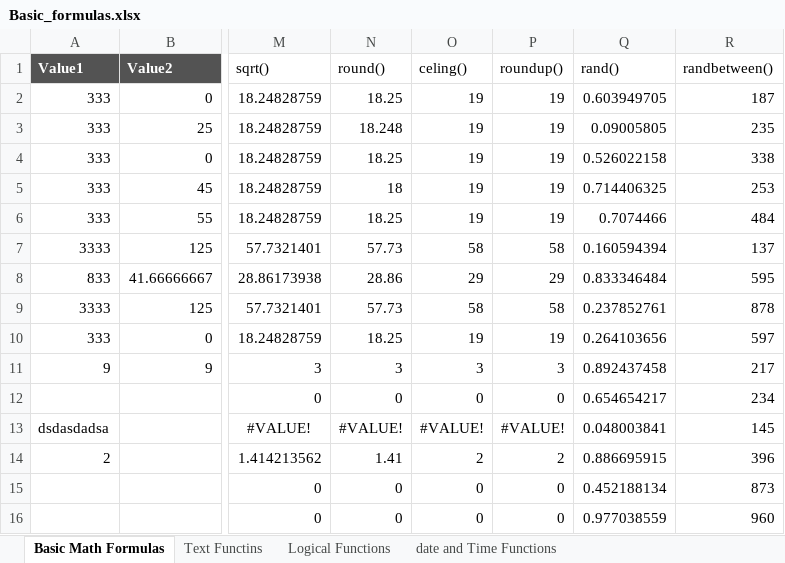
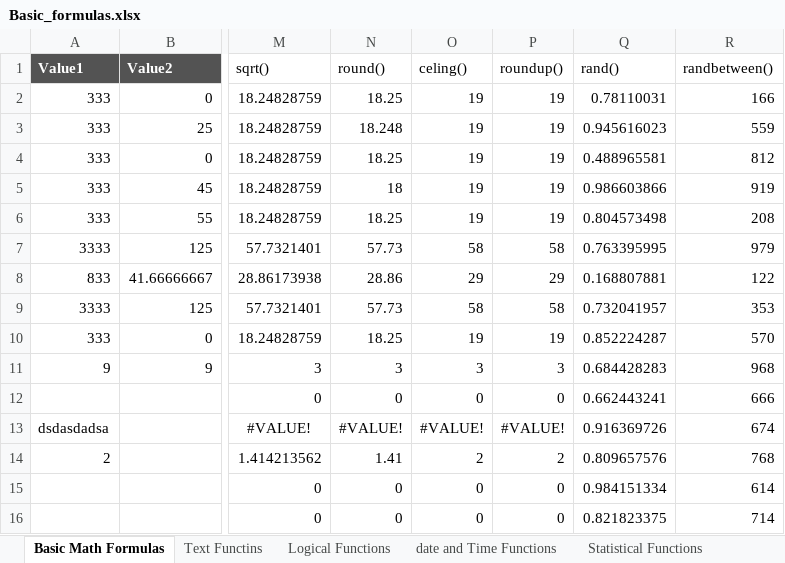
Before and after one commit to karthickag04/data_analytics, an Excel workbook: batch_03/Basic_formulas.xlsx, sheet Basic Math Formulas, drawn as a sheet; only a part is shown, gaps mark what is left out; values as stored, in another font and other column widths than the file's, no borders; the diff names each change by its address in the sheet, - before the commit and + after, or states it on an @@ line.

Commit message:
added formulas for statistical functions and v and h lookup

```diff
--- a/batch_03/Basic_formulas.xlsx (sheet Basic Math Formulas)
+++ b/batch_03/Basic_formulas.xlsx (sheet Basic Math Formulas)
+sheet tab: Statistical Functions
-Q2 (rand()): 0.603949705
+Q2 (rand()): 0.78110031
-R2 (randbetween()): 187
+R2 (randbetween()): 166
-Q3 (rand()): 0.09005805
+Q3 (rand()): 0.945616023
-R3 (randbetween()): 235
+R3 (randbetween()): 559
-Q4 (rand()): 0.526022158
+Q4 (rand()): 0.488965581
-R4 (randbetween()): 338
+R4 (randbetween()): 812
-Q5 (rand()): 0.714406325
+Q5 (rand()): 0.986603866
-R5 (randbetween()): 253
+R5 (randbetween()): 919
-Q6 (rand()): 0.7074466
+Q6 (rand()): 0.804573498
-R6 (randbetween()): 484
+R6 (randbetween()): 208
-Q7 (rand()): 0.160594394
+Q7 (rand()): 0.763395995
-R7 (randbetween()): 137
+R7 (randbetween()): 979
-Q8 (rand()): 0.833346484
+Q8 (rand()): 0.168807881
-R8 (randbetween()): 595
+R8 (randbetween()): 122
-Q9 (rand()): 0.237852761
+Q9 (rand()): 0.732041957
-R9 (randbetween()): 878
+R9 (randbetween()): 353
-Q10 (rand()): 0.264103656
+Q10 (rand()): 0.852224287
-R10 (randbetween()): 597
+R10 (randbetween()): 570
-Q11 (rand()): 0.892437458
+Q11 (rand()): 0.684428283
-R11 (randbetween()): 217
+R11 (randbetween()): 968
-Q12 (rand()): 0.654654217
+Q12 (rand()): 0.662443241
-R12 (randbetween()): 234
+R12 (randbetween()): 666
-Q13 (rand()): 0.048003841
+Q13 (rand()): 0.916369726
-R13 (randbetween()): 145
+R13 (randbetween()): 674
-Q14 (rand()): 0.886695915
+Q14 (rand()): 0.809657576
-R14 (randbetween()): 396
+R14 (randbetween()): 768
-Q15 (rand()): 0.452188134
+Q15 (rand()): 0.984151334
-R15 (randbetween()): 873
+R15 (randbetween()): 614
-Q16 (rand()): 0.977038559
+Q16 (rand()): 0.821823375
-R16 (randbetween()): 960
+R16 (randbetween()): 714
```
Also changed, not shown: sheet date and Time Functions, sheet Text Functins, other sheet tabs.
